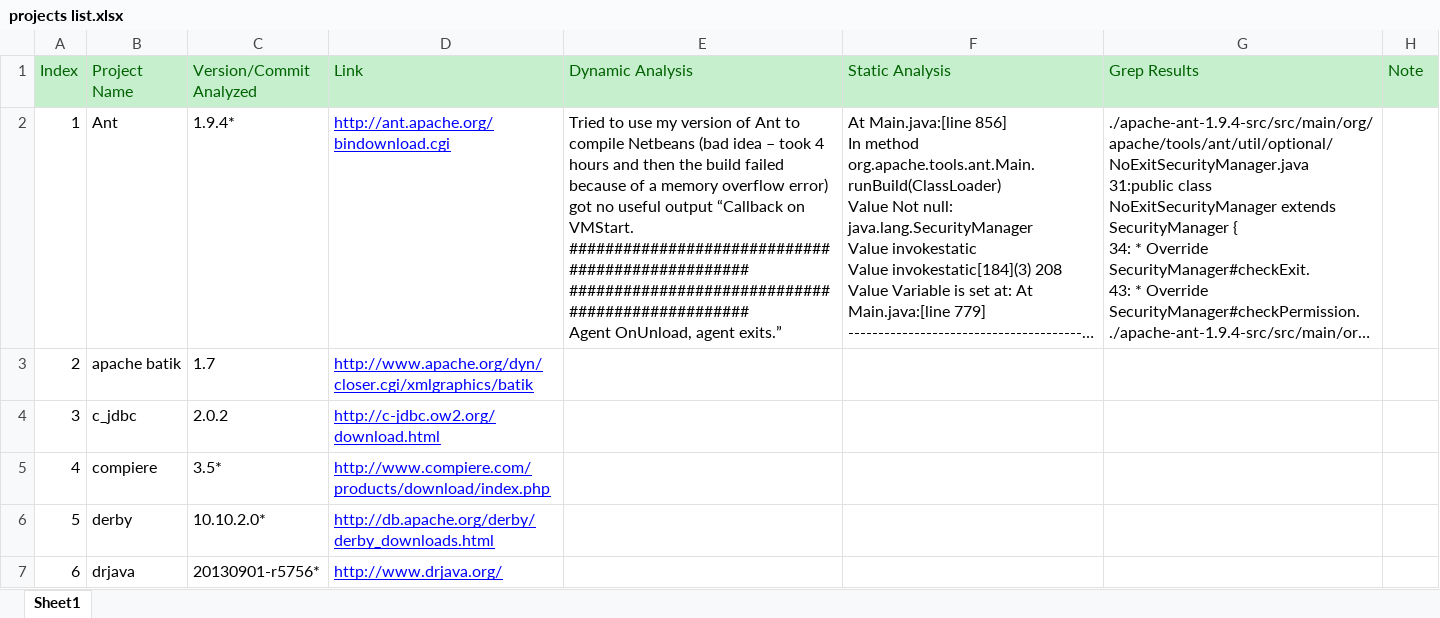
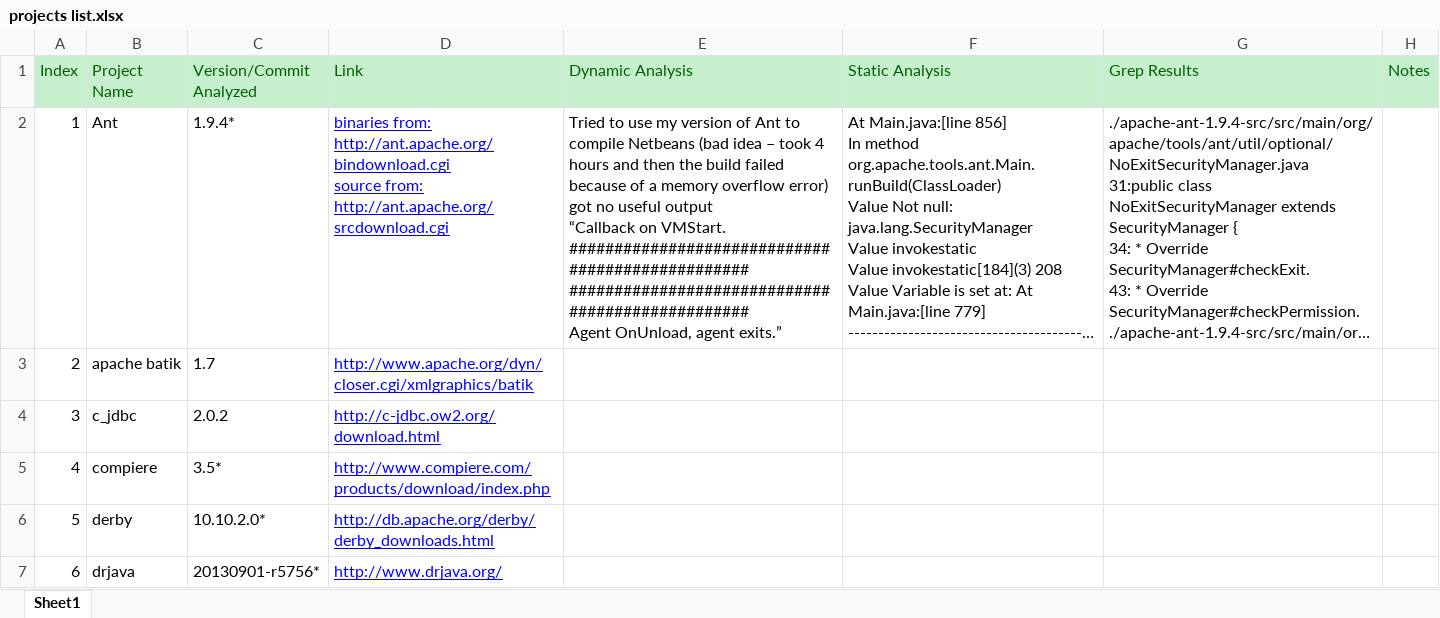
Before and after one commit to SecurityManagerCodeBase/ProjectsProfiles, an Excel workbook: projects list.xlsx, sheet Sheet1, drawn as a sheet; only a part is shown; long unchanged cells end in …; values as stored, in another font and other column widths than the file's, no borders; ↵ is a line break in a cell; the diff names each change by its address in the sheet, - before the commit and + after, or states it on an @@ line.

Commit message:
adding more ant information

```diff
--- a/projects list.xlsx (sheet Sheet1)
+++ b/projects list.xlsx (sheet Sheet1)
-H1: Note
+H1: Notes
-D2 (Link): http://ant.apache.org/bindownload.cgi
+D2 (Link): binaries from: http://ant.apache.org/bindownload.cgi ↵ source from: http://ant.apache.org/srcdownload.cgi
-E2 (Dynamic Analysis): …agent exits.”
+E2 (Dynamic Analysis): …agent exits.”
```
